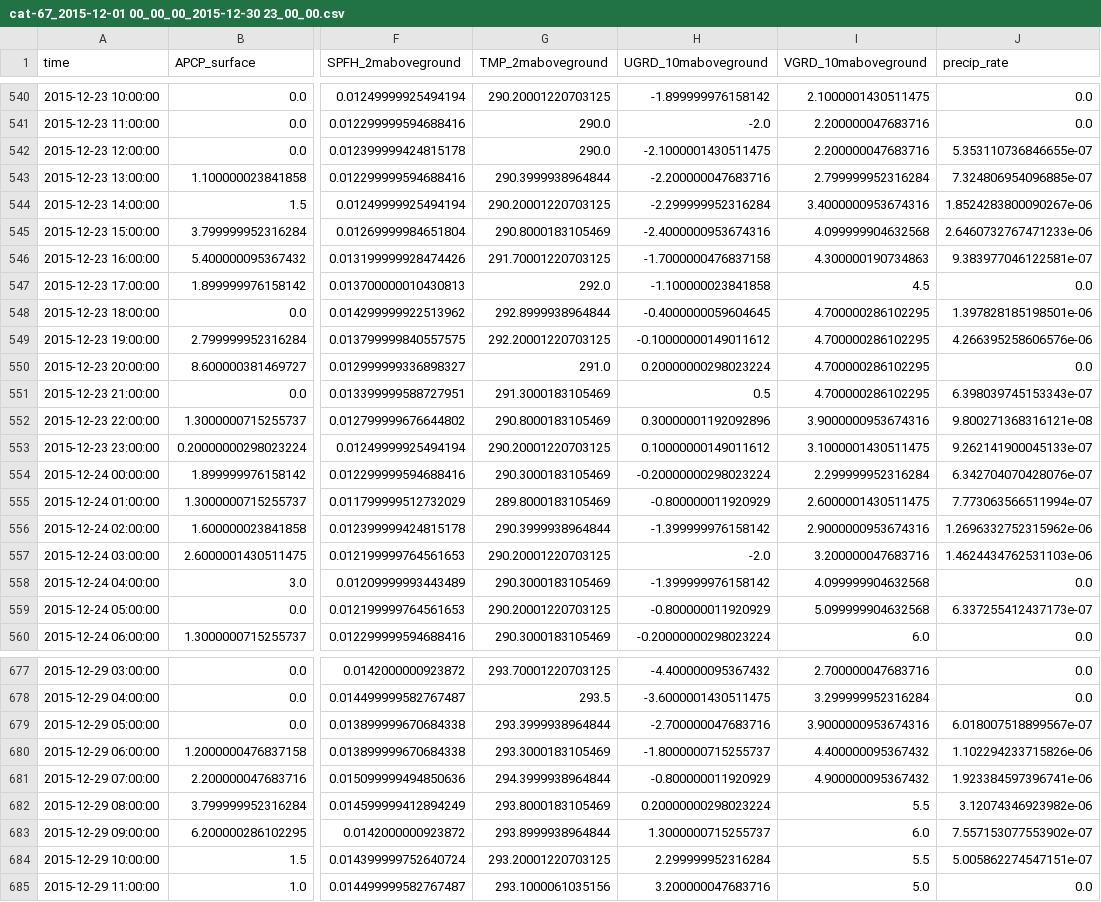
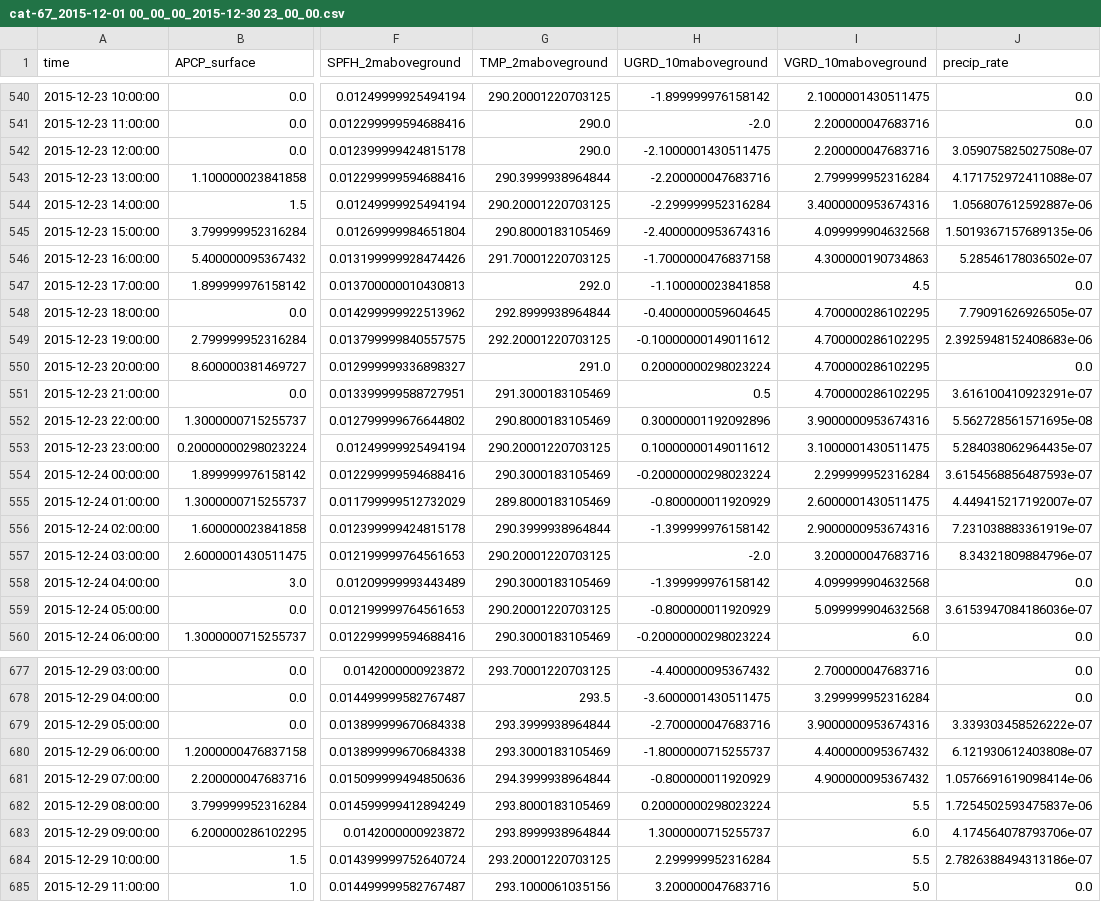
Before and after one commit to NGWPC/ngen, a CSV file: data/forcing/cat-67_2015-12-01 00_00_00_2015-12-30 23_00_00.csv, drawn as a sheet; only a part is shown, gaps mark what is left out; the diff covers the shown part only; the diff names each change by its address in the sheet, - before the commit and + after, or states it on an @@ line.

```diff
--- a/data/forcing/cat-67_2015-12-01 00_00_00_2015-12-30 23_00_00.csv
+++ b/data/forcing/cat-67_2015-12-01 00_00_00_2015-12-30 23_00_00.csv
-J542 (precip_rate): 5.353110736846655e-07
+J542 (precip_rate): 3.059075825027508e-07
-J543 (precip_rate): 7.324806954096885e-07
+J543 (precip_rate): 4.171752972411088e-07
-J544 (precip_rate): 1.8524283800090267e-06
+J544 (precip_rate): 1.056807612592887e-06
-J545 (precip_rate): 2.6460732767471233e-06
+J545 (precip_rate): 1.5019367157689135e-06
-J546 (precip_rate): 9.383977046122581e-07
+J546 (precip_rate): 5.28546178036502e-07
-J548 (precip_rate): 1.397828185198501e-06
+J548 (precip_rate): 7.79091626926505e-07
-J549 (precip_rate): 4.266395258606576e-06
+J549 (precip_rate): 2.3925948152408683e-06
-J551 (precip_rate): 6.398039745153343e-07
+J551 (precip_rate): 3.616100410923291e-07
-J552 (precip_rate): 9.800271368316121e-08
+J552 (precip_rate): 5.562728561571695e-08
-J553 (precip_rate): 9.262141900045133e-07
+J553 (precip_rate): 5.284038062964435e-07
-J554 (precip_rate): 6.342704070428076e-07
+J554 (precip_rate): 3.6154568856487593e-07
-J555 (precip_rate): 7.773063566511994e-07
+J555 (precip_rate): 4.449415217192007e-07
-J556 (precip_rate): 1.2696332752315962e-06
+J556 (precip_rate): 7.231038883361919e-07
-J557 (precip_rate): 1.4624434762531103e-06
+J557 (precip_rate): 8.34321809884796e-07
-J559 (precip_rate): 6.337255412437173e-07
+J559 (precip_rate): 3.6153947084186036e-07
-J679 (precip_rate): 6.018007518899567e-07
+J679 (precip_rate): 3.339303458526222e-07
-J680 (precip_rate): 1.102294233715826e-06
+J680 (precip_rate): 6.121930612403808e-07
-J681 (precip_rate): 1.923384597396741e-06
+J681 (precip_rate): 1.0576691619098414e-06
-J682 (precip_rate): 3.12074346923982e-06
+J682 (precip_rate): 1.7254502593475837e-06
-J683 (precip_rate): 7.557153077553902e-07
+J683 (precip_rate): 4.174564078793706e-07
-J684 (precip_rate): 5.005862274547151e-07
+J684 (precip_rate): 2.7826388494313186e-07
```
Also changed, not shown: 49 edited cells elsewhere in this file, data/forcing/cat-27_2015-12-01 00_00_00_2015-12-30 23_00_00.csv, data/forcing/cat-52_2015-12-01 00_00_00_2015-12-30 23_00_00.csv.
